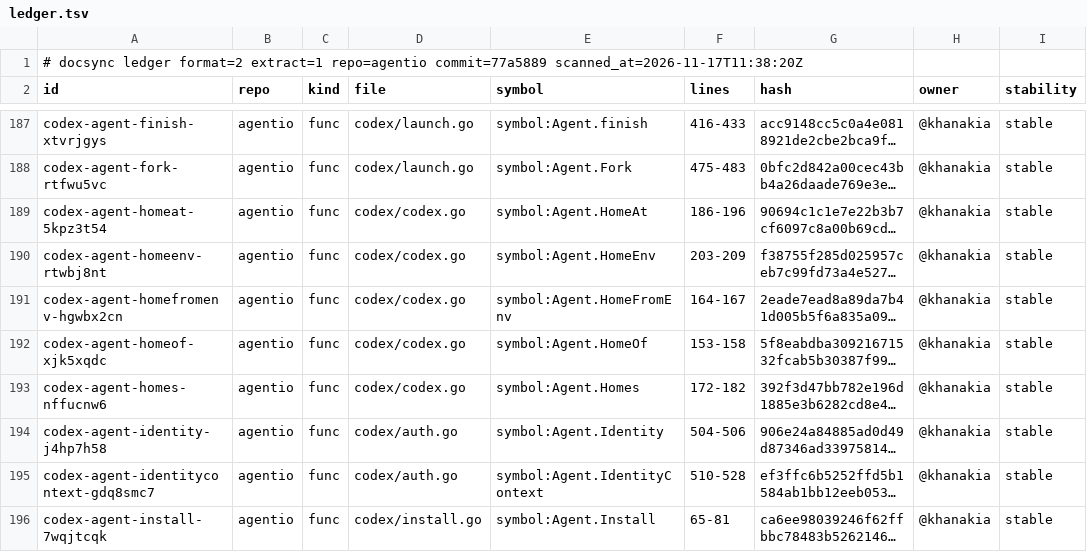
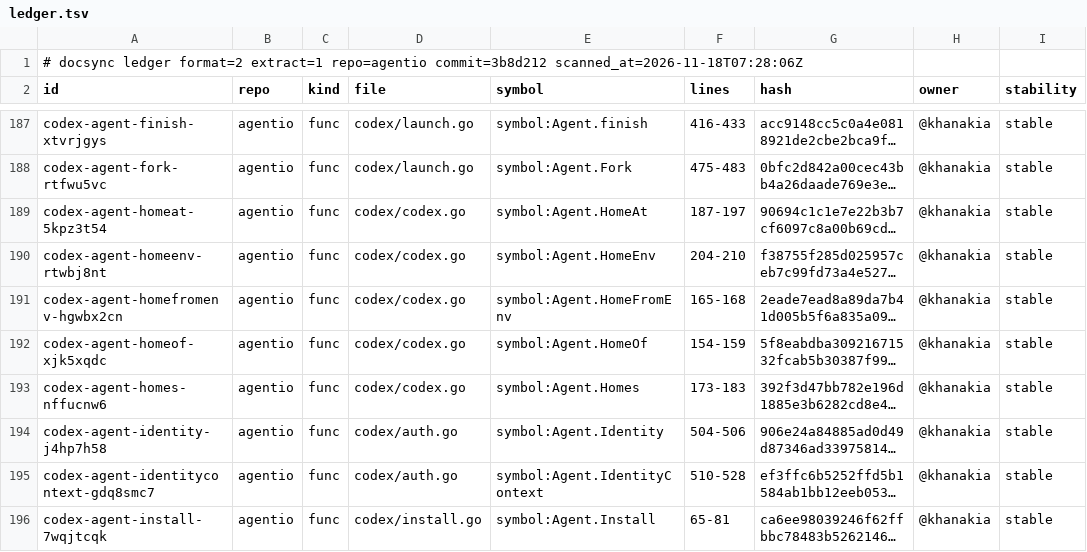
Before and after one commit to ubgo/agentio, a TSV file: .ds/ledger.tsv, drawn as a sheet; only a part is shown, gaps mark what is left out; long unchanged cells end in …; the diff covers the shown part only; the diff names each change by its address in the sheet, - before the commit and + after, or states it on an @@ line.

```diff
--- a/.ds/ledger.tsv
+++ b/.ds/ledger.tsv
-A1 (id): …extract=1 repo=agentio commit=77a5889 scanned_at=2026-11-17T11:38:20Z
+A1 (id): …extract=1 repo=agentio commit=3b8d212 scanned_at=2026-11-18T07:28:06Z
-F189 (lines): 186-196
+F189 (lines): 187-197
-F190 (lines): 203-209
+F190 (lines): 204-210
-F191 (lines): 164-167
+F191 (lines): 165-168
-F192 (lines): 153-158
+F192 (lines): 154-159
-F193 (lines): 172-182
+F193 (lines): 173-183
```
Also changed, not shown: 3 added rows and 58 edited cells elsewhere in this file, .ds/refs.tsv, 20 other files.
